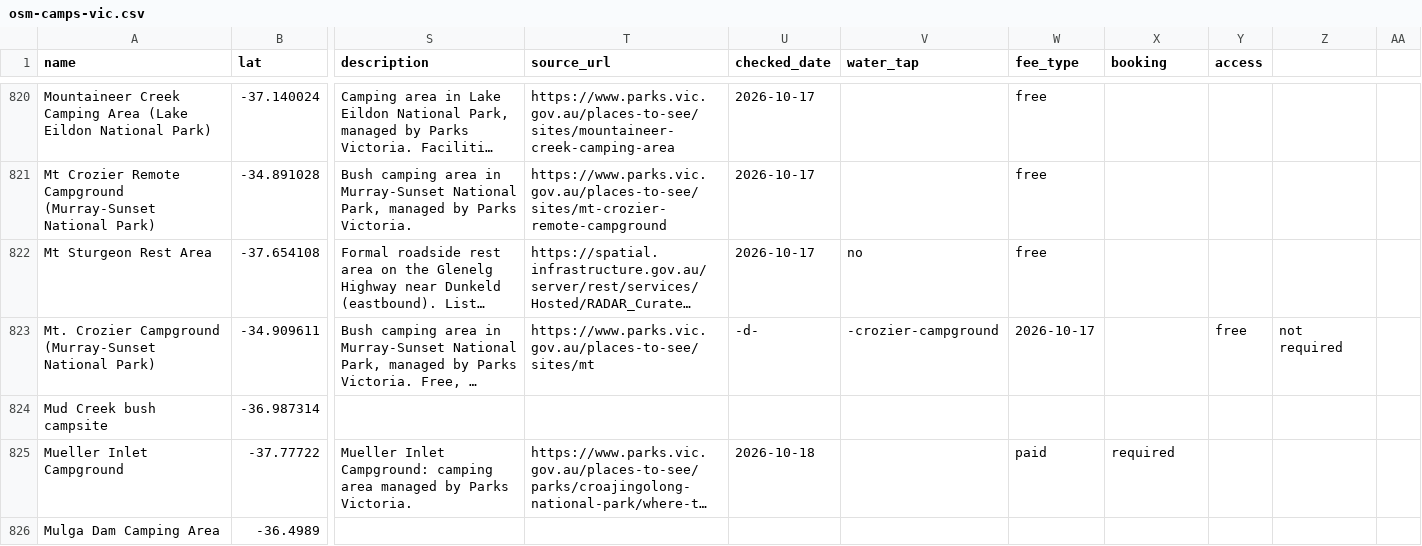
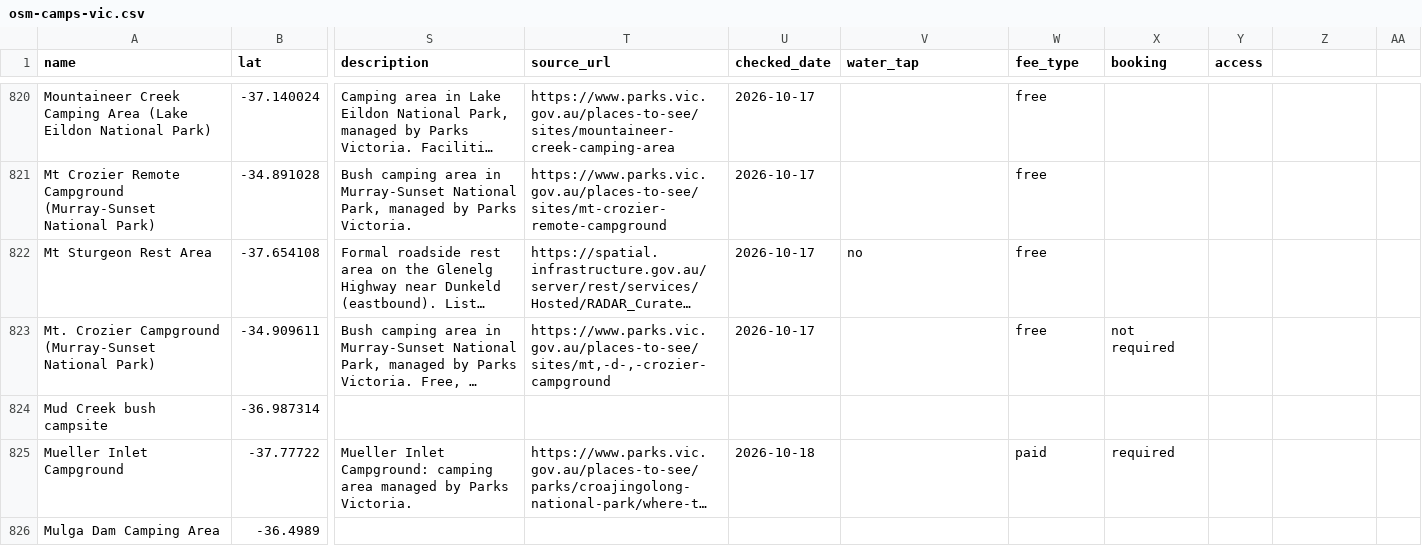
Before and after one commit to nevillesouth-hue/campconditions, a CSV file: data/osm-camps-vic.csv, drawn as a sheet; only a part is shown, gaps mark what is left out; long unchanged cells end in …; the diff covers the shown part only; the diff names each change by its address in the sheet, - before the commit and + after, or states it on an @@ line.

```diff
--- a/data/osm-camps-vic.csv
+++ b/data/osm-camps-vic.csv
-T823 (source_url): https://www.parks.vic.gov.au/places-to-see/sites/mt
+T823 (source_url): https://www.parks.vic.gov.au/places-to-see/sites/mt,-d-,-crozier-campground
-U823 (checked_date): -d-
+U823 (checked_date): 2026-10-17
-V823 (water_tap): -crozier-campground
+V823 (water_tap): (empty)
-W823 (fee_type): 2026-10-17
+W823 (fee_type): free
-X823 (booking): (empty)
+X823 (booking): not required
-Y823 (access): free
+Y823 (access): (empty)
-Z823: not required
+Z823: (empty)
```
Also changed, not shown: 1 removed row and 135 edited cells elsewhere in this file, 3 other files.
